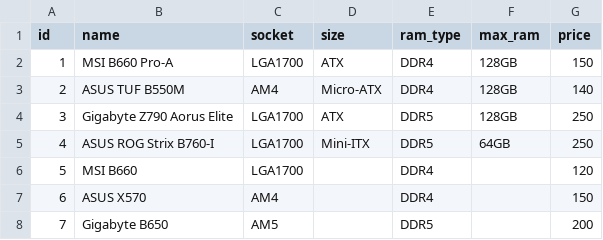
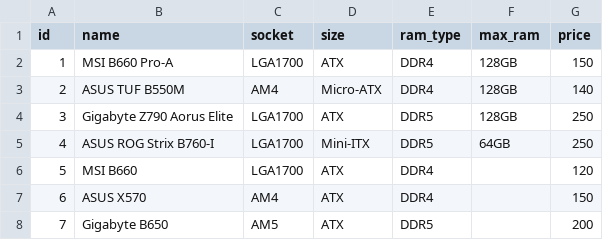
Before and after one commit to Nestallum/PC-Config-Solver, a CSV file: data/motherboards.csv, drawn as a sheet.

```diff
--- a/data/motherboards.csv
+++ b/data/motherboards.csv
@@ -5,4 +5,4 @@ id,name,socket,size,ram_type,max_ram,price
 4,ASUS ROG Strix B760-I,LGA1700,Mini-ITX,DDR5,64GB,250
-5,MSI B660,LGA1700,,DDR4,,120
-6,ASUS X570,AM4,,DDR4,,150
-7,Gigabyte B650,AM5,,DDR5,,200
+5,MSI B660,LGA1700,ATX,DDR4,,120
+6,ASUS X570,AM4,ATX,DDR4,,150
+7,Gigabyte B650,AM5,ATX,DDR5,,200
```
Also changed, not shown: data/psus.csv.
